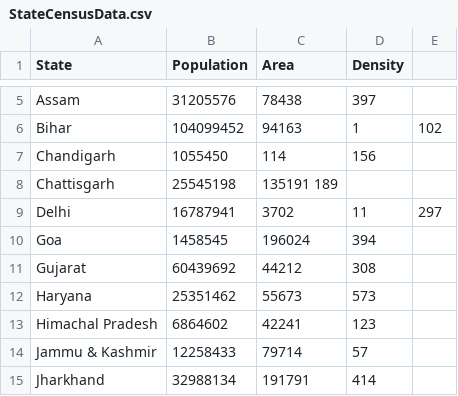
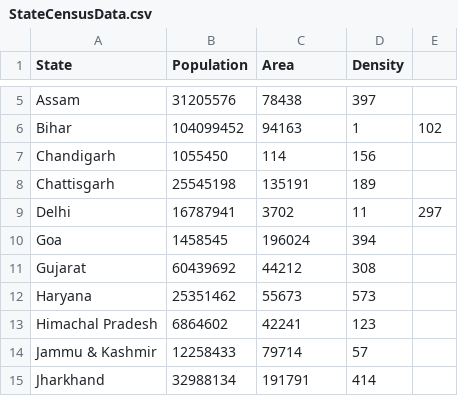
Before and after one commit to SonaGunasekaran/IndianCensusAnalyser, a CSV file: IndianCensusAnalyser/StateCensusData.csv, drawn as a sheet; only a part is shown, gaps mark what is left out.

Commit message:
[Sona] Check with Number of States matches

```diff
--- a/IndianCensusAnalyser/StateCensusData.csv
+++ b/IndianCensusAnalyser/StateCensusData.csv
@@ -7,3 +7,3 @@ Bihar,104099452,94163,1,102
 Chandigarh,1055450,114,156
-Chattisgarh,25545198,135191	189
+Chattisgarh,25545198,135191,189
 Delhi,16787941,3702,11,297
```
Also changed, not shown: 2 other files.
